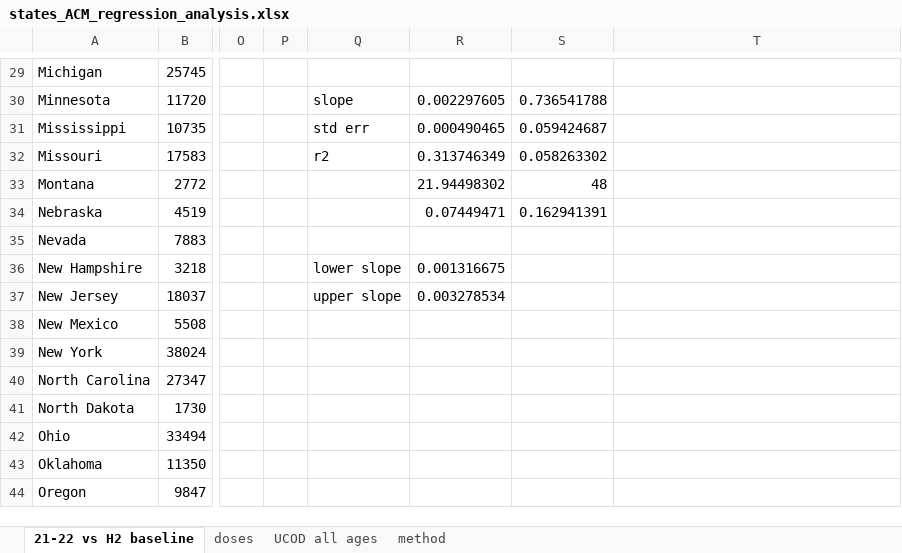
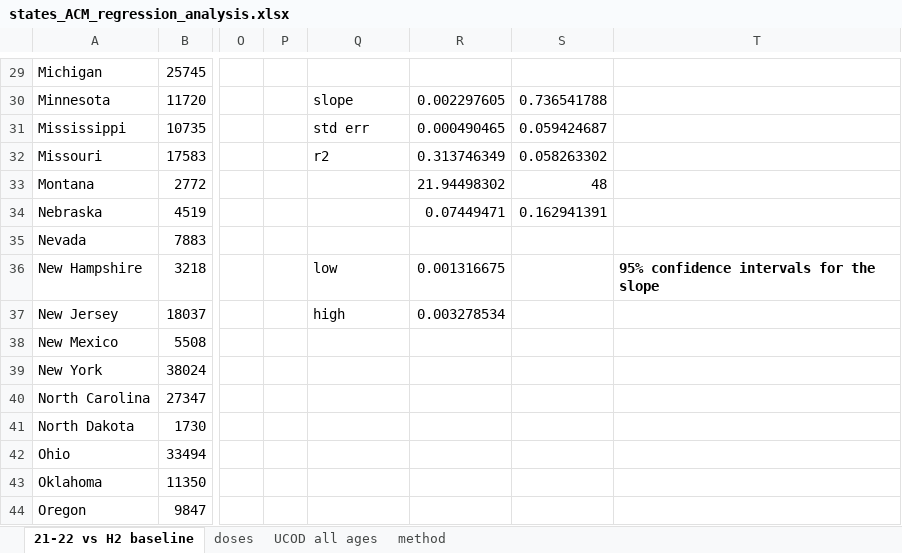
Before and after one commit to skirsch/covid, an Excel workbook: debate/ACM/states_ACM_regression_analysis.xlsx, sheet 21-22 vs H2 baseline, drawn as a sheet; only a part is shown, gaps mark what is left out; values as stored, in another font and other column widths than the file's, no borders; charts and pictures not drawn; the diff names each change by its address in the sheet, - before the commit and + after, or states it on an @@ line.

```diff
--- a/debate/ACM/states_ACM_regression_analysis.xlsx (sheet 21-22 vs H2 baseline)
+++ b/debate/ACM/states_ACM_regression_analysis.xlsx (sheet 21-22 vs H2 baseline)
-Q36: lower slope
+Q36: low
-T36: (empty)
+T36: 95% confidence intervals for the slope
-Q37: upper slope
+Q37: high
```
Also changed, not shown: charts or pictures, 2 other files.
